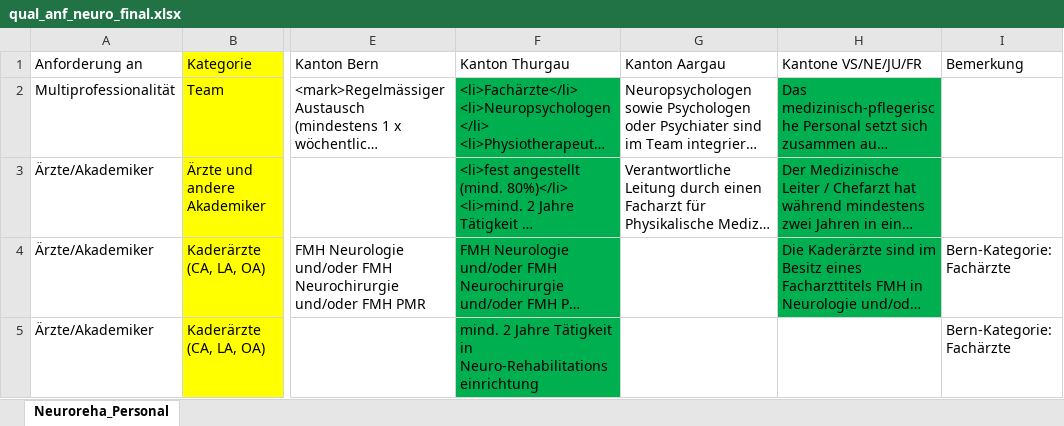
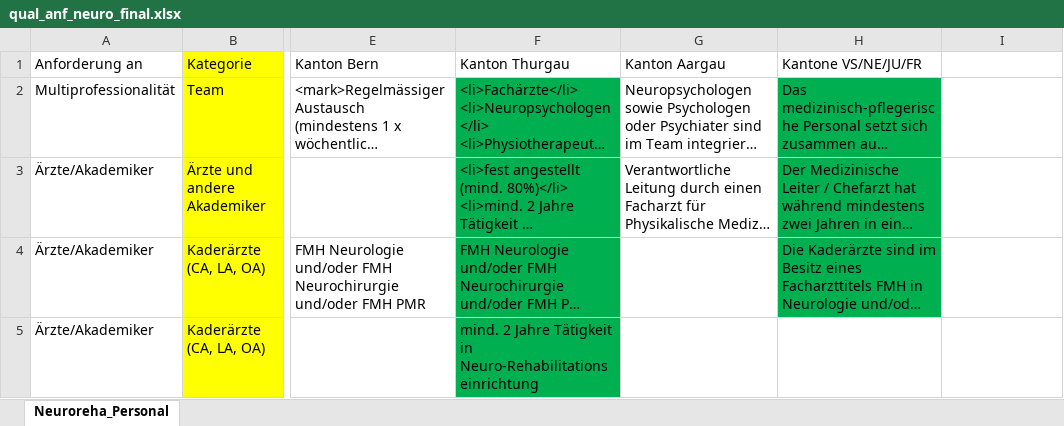
Before and after one commit to elronca/SWISS_REHA_report, an Excel workbook: data/Anforderungen SPLG/qual_anf_neuro_final.xlsx, sheet Neuroreha_Personal, drawn as a sheet; only a part is shown, gaps mark what is left out; long unchanged cells end in …; values as stored, in another font and other column widths than the file's, no borders; the diff covers the shown part only; the diff names each change by its address in the sheet, - before the commit and + after, or states it on an @@ line.

Commit message:
finaler Bericht...hoffentlich...

```diff
--- a/data/Anforderungen SPLG/qual_anf_neuro_final.xlsx (sheet Neuroreha_Personal)
+++ b/data/Anforderungen SPLG/qual_anf_neuro_final.xlsx (sheet Neuroreha_Personal)
-I1: Bemerkung
+I1: (empty)
-I4:I5: Bern-Kategorie: Fachärzte
+I4:I5: (empty)
```
Also changed, not shown: 5 edited cells elsewhere in this sheet, data/Anforderungen SPLG/qual_anf_geriatrie_final.xlsx, data/Anforderungen SPLG/qual_anf_musk_final.xlsx, 8 other files.
